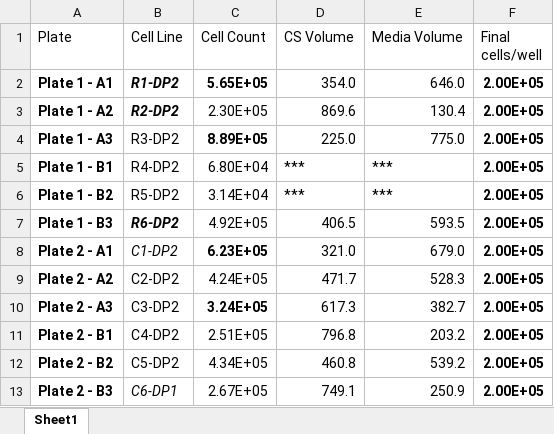
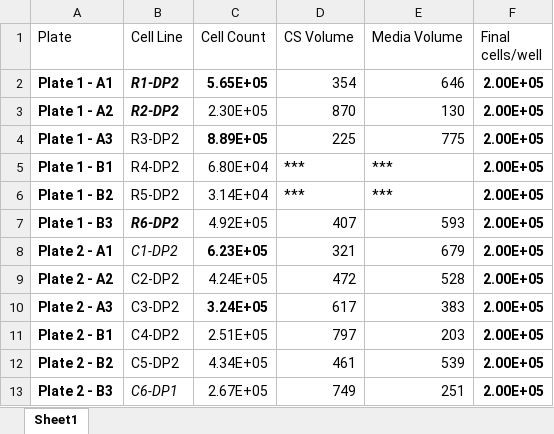
Before and after one commit to Kalloom6/Lab-Notebook, an Excel workbook: Data/Drug Dilution Tables/240726_DDT_DP3_Dosing.xlsx, sheet Sheet1, drawn as a sheet; values as stored, in another font and other column widths than the file's, no borders; the diff names each change by its address in the sheet, - before the commit and + after, or states it on an @@ line.

```diff
--- a/Data/Drug Dilution Tables/240726_DDT_DP3_Dosing.xlsx (sheet Sheet1)
+++ b/Data/Drug Dilution Tables/240726_DDT_DP3_Dosing.xlsx (sheet Sheet1)
-D2 (CS Volume): 354.0
+D2 (CS Volume): 354
-E2 (Media Volume): 646.0
+E2 (Media Volume): 646
-D3 (CS Volume): 869.6
+D3 (CS Volume): 870
-E3 (Media Volume): 130.4
+E3 (Media Volume): 130
-D4 (CS Volume): 225.0
+D4 (CS Volume): 225
-E4 (Media Volume): 775.0
+E4 (Media Volume): 775
-D7 (CS Volume): 406.5
+D7 (CS Volume): 407
-E7 (Media Volume): 593.5
+E7 (Media Volume): 593
-D8 (CS Volume): 321.0
+D8 (CS Volume): 321
-E8 (Media Volume): 679.0
+E8 (Media Volume): 679
-D9 (CS Volume): 471.7
+D9 (CS Volume): 472
-E9 (Media Volume): 528.3
+E9 (Media Volume): 528
-D10 (CS Volume): 617.3
+D10 (CS Volume): 617
-E10 (Media Volume): 382.7
+E10 (Media Volume): 383
-D11 (CS Volume): 796.8
+D11 (CS Volume): 797
-E11 (Media Volume): 203.2
+E11 (Media Volume): 203
-D12 (CS Volume): 460.8
+D12 (CS Volume): 461
-E12 (Media Volume): 539.2
+E12 (Media Volume): 539
-D13 (CS Volume): 749.1
+D13 (CS Volume): 749
-E13 (Media Volume): 250.9
+E13 (Media Volume): 251
```
Also changed, not shown: 8 other files.
